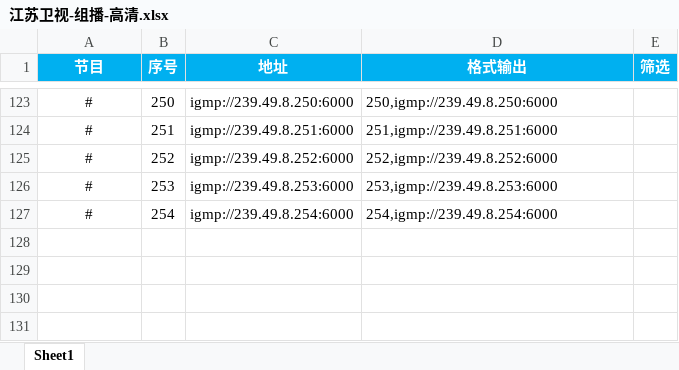
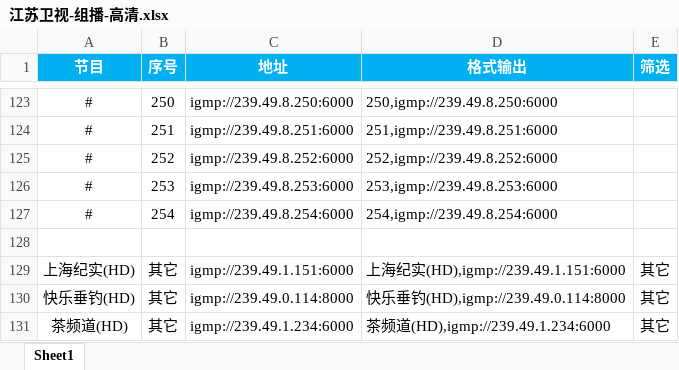
Before and after one commit to shawze/IPTV, an Excel workbook: 江苏卫视-组播-高清.xlsx, sheet Sheet1, drawn as a sheet; only a part is shown, gaps mark what is left out; values as stored, in another font and other column widths than the file's, no borders; the diff names each change by its address in the sheet, - before the commit and + after, or states it on an @@ line.

Commit message:
Add files via upload

```diff
--- a/江苏卫视-组播-高清.xlsx (sheet Sheet1)
+++ b/江苏卫视-组播-高清.xlsx (sheet Sheet1)
+row 128: (empty)
+row 129: 上海纪实(HD) | 其它 | igmp://239.49.1.151:6000 | 上海纪实(HD),igmp://239.49.1.151:6000 | 其它
+row 130: 快乐垂钓(HD) | 其它 | igmp://239.49.0.114:8000 | 快乐垂钓(HD),igmp://239.49.0.114:8000 | 其它
+row 131: 茶频道(HD) | 其它 | igmp://239.49.1.234:6000 | 茶频道(HD),igmp://239.49.1.234:6000 | 其它
```
